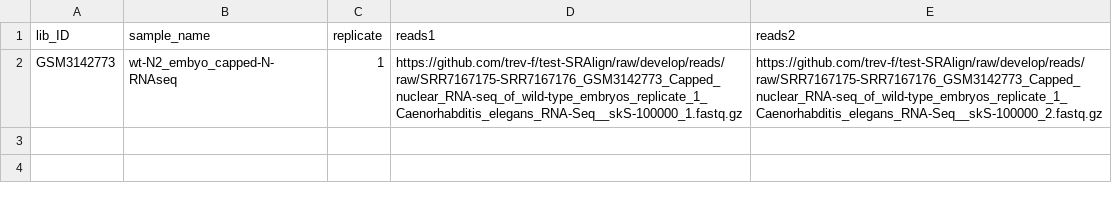
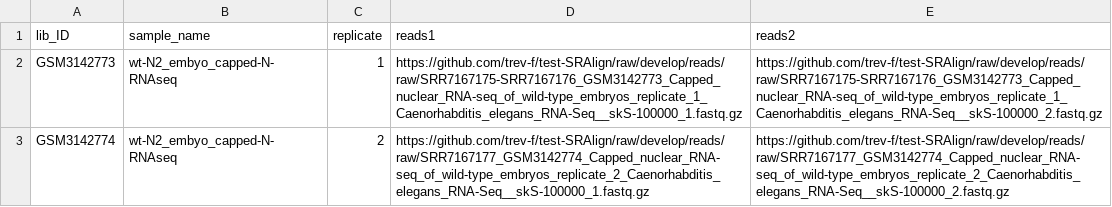
Before and after one commit to utia-gc/ngs-test, a CSV file: inputs/RNA-seq_Celegans_wt-N2_design.csv, drawn as a sheet; the diff names each change by its address in the sheet, - before the commit and + after, or states it on an @@ line.

Commit message:
Add second RNA-seq embryo library

```diff
--- a/inputs/RNA-seq_Celegans_wt-N2_design.csv
+++ b/inputs/RNA-seq_Celegans_wt-N2_design.csv
+row 3: GSM3142774 | wt-N2_embyo_capped-N-RNAseq | 2 | https://github.com/trev-f/test-SRAlign/raw/develop/reads/raw/SRR7167177_GSM3142774_Capped_nuclear_RNA-seq_of_wild-type_embryos_replicate_2_Caenorhabditis_elegans_RNA-Seq__skS-100000_1.fastq.gz | https://github.com/trev-f/test-SRAlign/raw/develop/reads/raw/SRR7167177_GSM3142774_Capped_nuclear_RNA-seq_of_wild-type_embryos_replicate_2_Caenorhabditis_elegans_RNA-Seq__skS-100000_2.fastq.gz
```
